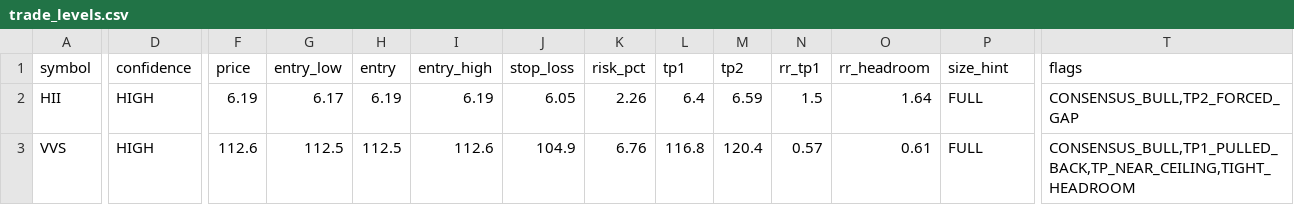
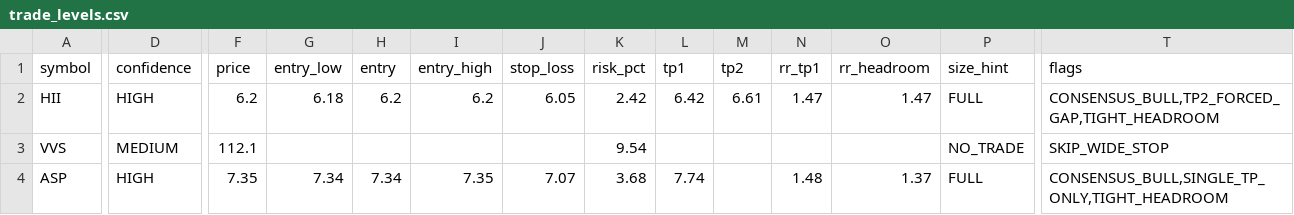
Before and after one commit to vn99instrumental-web/vnstock-cron-v2.0, a CSV file: output/trade_levels.csv, drawn as a sheet; only a part is shown, gaps mark what is left out; rows hold the shown columns only; the diff covers the shown part only; the diff names each change by its address in the sheet, - before the commit and + after, or states it on an @@ line.

```diff
--- a/output/trade_levels.csv
+++ b/output/trade_levels.csv
-F2 (price): 6.19
+F2 (price): 6.2
-G2 (entry_low): 6.17
+G2 (entry_low): 6.18
-H2 (entry): 6.19
+H2 (entry): 6.2
-I2 (entry_high): 6.19
+I2 (entry_high): 6.2
-K2 (risk_pct): 2.26
+K2 (risk_pct): 2.42
-L2 (tp1): 6.4
+L2 (tp1): 6.42
-M2 (tp2): 6.59
+M2 (tp2): 6.61
-N2 (rr_tp1): 1.5
+N2 (rr_tp1): 1.47
-O2 (rr_headroom): 1.64
+O2 (rr_headroom): 1.47
-T2 (flags): CONSENSUS_BULL,TP2_FORCED_GAP
+T2 (flags): CONSENSUS_BULL,TP2_FORCED_GAP,TIGHT_HEADROOM
-D3 (confidence): HIGH
+D3 (confidence): MEDIUM
-F3 (price): 112.6
+F3 (price): 112.1
-G3 (entry_low): 112.5
+G3 (entry_low): (empty)
-H3 (entry): 112.5
+H3 (entry): (empty)
-I3 (entry_high): 112.6
+I3 (entry_high): (empty)
-J3 (stop_loss): 104.9
+J3 (stop_loss): (empty)
-K3 (risk_pct): 6.76
+K3 (risk_pct): 9.54
-L3 (tp1): 116.8
+L3 (tp1): (empty)
-M3 (tp2): 120.4
+M3 (tp2): (empty)
-N3 (rr_tp1): 0.57
+N3 (rr_tp1): (empty)
-O3 (rr_headroom): 0.61
+O3 (rr_headroom): (empty)
-P3 (size_hint): FULL
+P3 (size_hint): NO_TRADE
-T3 (flags): CONSENSUS_BULL,TP1_PULLED_BACK,TP_NEAR_CEILING,TIGHT_HEADROOM
+T3 (flags): SKIP_WIDE_STOP
+row 4: ASP | HIGH | 7.35 | 7.34 | 7.34 | 7.35 | 7.07 | 3.68 | 7.74 |  | 1.48 | 1.37 | FULL | CONSENSUS_BULL,SINGLE_TP_ONLY,TIGHT_HEADROOM
```
Also changed, not shown: 3 edited cells elsewhere in this file, output/deep.csv, output/ranking.csv, 9 other files.
